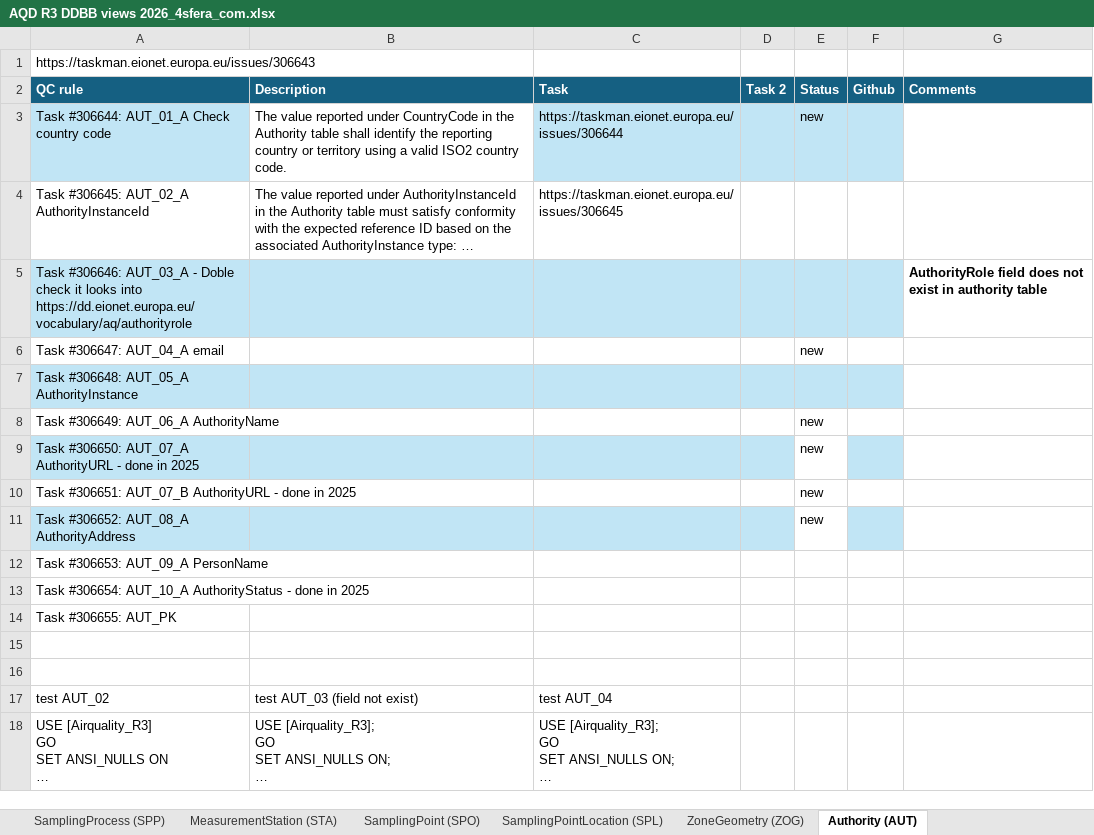
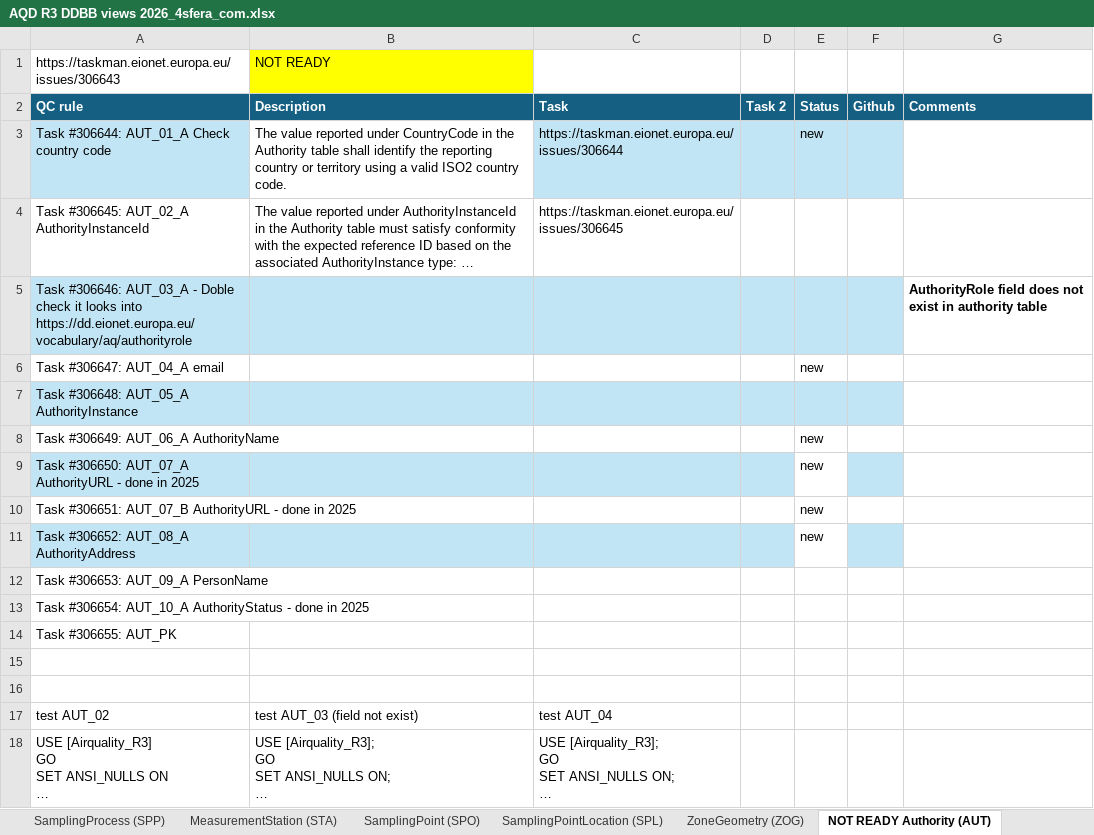
Before and after one commit to eea/AirQualityInReportNet3, an Excel workbook: AQD R3 DDBB views 2026_4sfera_com.xlsx, sheet NOT READY Authority (AUT), drawn as a sheet; long unchanged cells end in …; values as stored, in another font and other column widths than the file's, no borders; table styles not drawn; the diff names each change by its address in the sheet, - before the commit and + after, or states it on an @@ line.

Commit message:
Update AQD R3 DDBB views 2026_4sfera_com.xlsx
Update of the excel

```diff
--- a/AQD R3 DDBB views 2026_4sfera_com.xlsx (sheet NOT READY Authority (AUT))
+++ b/AQD R3 DDBB views 2026_4sfera_com.xlsx (sheet NOT READY Authority (AUT))
-sheet tab: Authority (AUT)
+sheet tab: NOT READY Authority (AUT)
-B1: (empty)
+B1: NOT READY
-B1 fill: none
+B1 fill: #FFFF00
```
Also changed, not shown: sheet ZoneGeometry (ZOG).
